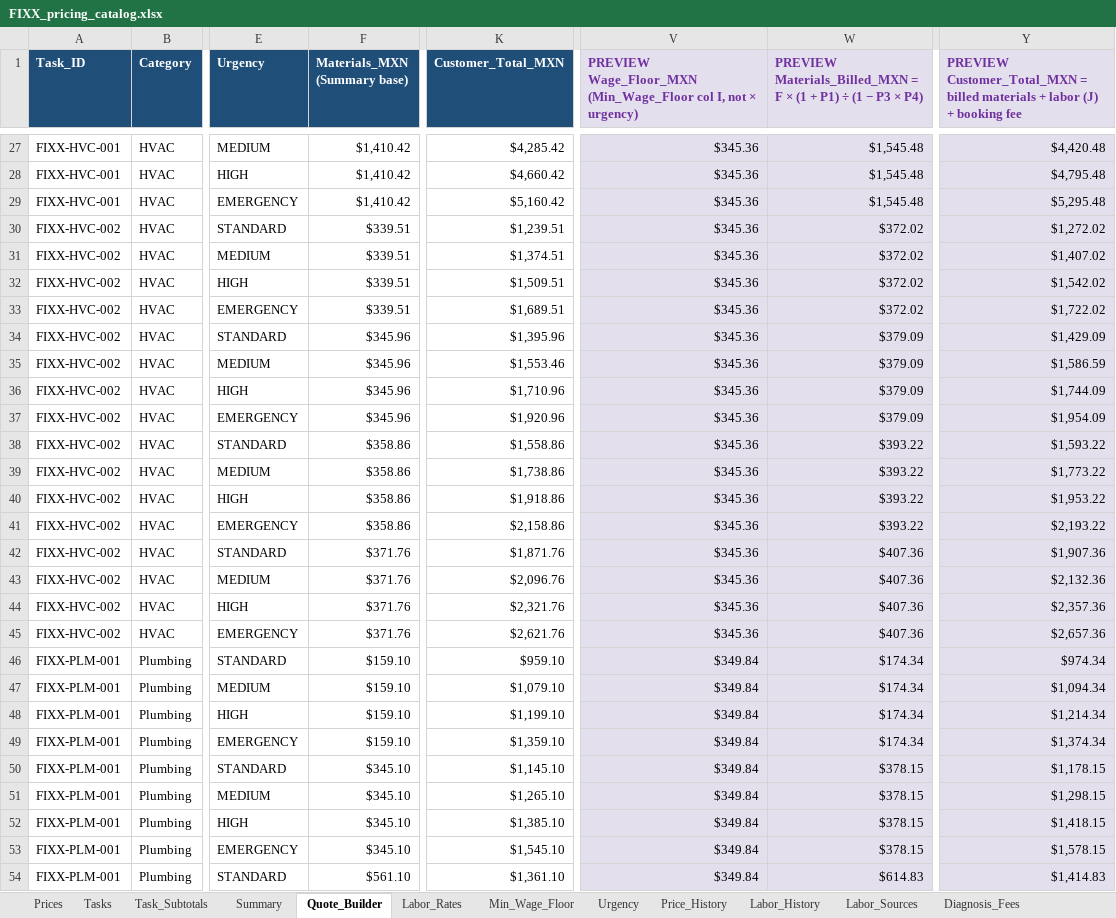
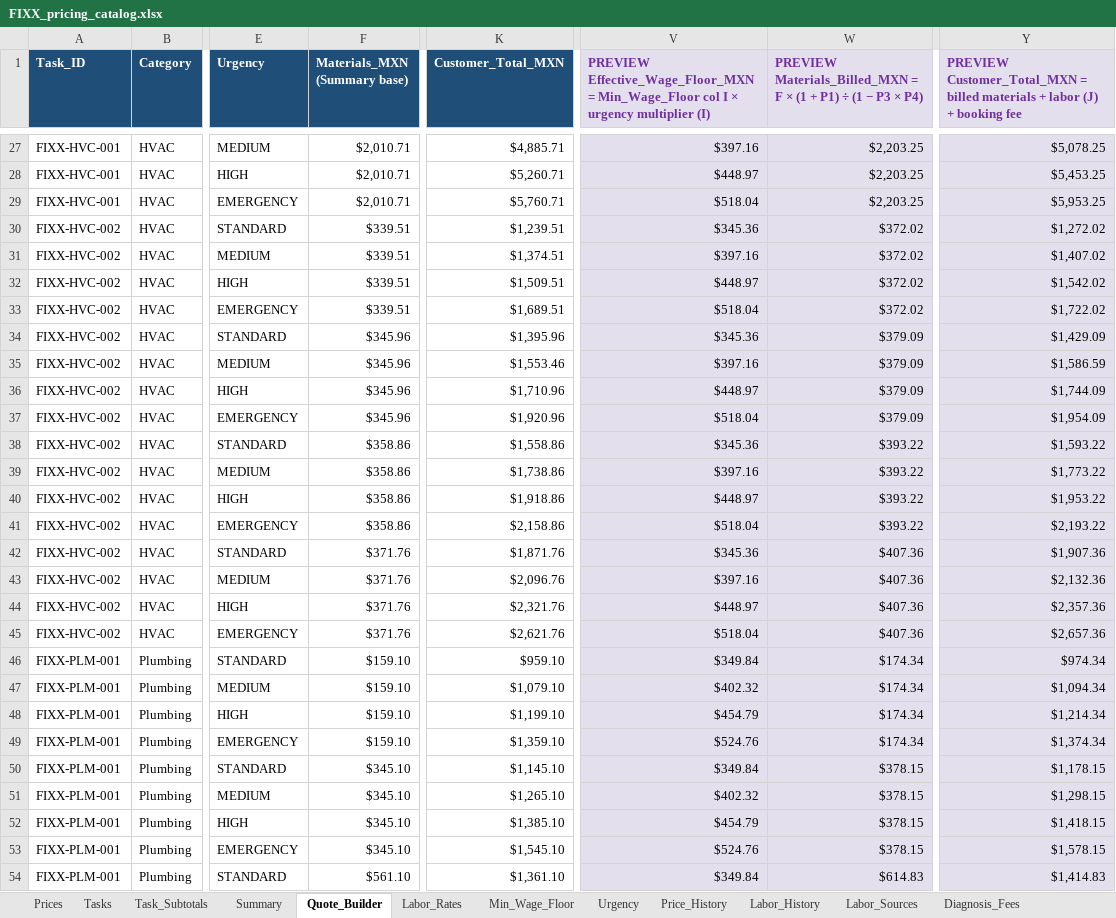
Before and after one commit to EddyVasquez/fixx_mx_analogic, an Excel workbook: FIXX_pricing_catalog.xlsx, sheet Quote_Builder, drawn as a sheet; only a part is shown, gaps mark what is left out; values as stored, in another font and other column widths than the file's, no borders; charts and pictures and conditional formats not drawn; the diff covers the shown part only; the diff names each change by its address in the sheet, - before the commit and + after, or states it on an @@ line.

```diff
--- a/FIXX_pricing_catalog.xlsx (sheet Quote_Builder)
+++ b/FIXX_pricing_catalog.xlsx (sheet Quote_Builder)
-V1: PREVIEW Wage_Floor_MXN (Min_Wage_Floor col I, not × urgency)
+V1: PREVIEW Effective_Wage_Floor_MXN = Min_Wage_Floor col I × urgency multiplier (I)
-F27:F29 (Materials_MXN (Summary base)): $1,410.42
+F27:F29 (Materials_MXN (Summary base)): $2,010.71
-K27 (Customer_Total_MXN): $4,285.42
+K27 (Customer_Total_MXN): $4,885.71
-V27: $345.36
+V27: $397.16
-W27:W29: $1,545.48
+W27:W29: $2,203.25
-Y27: $4,420.48
+Y27: $5,078.25
-K28 (Customer_Total_MXN): $4,660.42
+K28 (Customer_Total_MXN): $5,260.71
-V28: $345.36
+V28: $448.97
-Y28: $4,795.48
+Y28: $5,453.25
-K29 (Customer_Total_MXN): $5,160.42
+K29 (Customer_Total_MXN): $5,760.71
-V29: $345.36
+V29: $518.04
-Y29: $5,295.48
+Y29: $5,953.25
-V31: $345.36
+V31: $397.16
-V32: $345.36
+V32: $448.97
-V33: $345.36
+V33: $518.04
-V35: $345.36
+V35: $397.16
-V36: $345.36
+V36: $448.97
-V37: $345.36
+V37: $518.04
-V39: $345.36
+V39: $397.16
-V40: $345.36
+V40: $448.97
-V41: $345.36
+V41: $518.04
-V43: $345.36
+V43: $397.16
-V44: $345.36
+V44: $448.97
-V45: $345.36
+V45: $518.04
-V47: $349.84
+V47: $402.32
-V48: $349.84
+V48: $454.79
-V49: $349.84
+V49: $524.76
-V51: $349.84
+V51: $402.32
-V52: $349.84
+V52: $454.79
-V53: $349.84
+V53: $524.76
```
Also changed, not shown: 590 edited cells elsewhere in this sheet, sheet Prices, sheet Tasks, sheet Decisions_Open, sheet Price_History, sheet Task_Subtotals, sheet Summary, 1 more sheet, formulas that keep their value, 6 other files.
